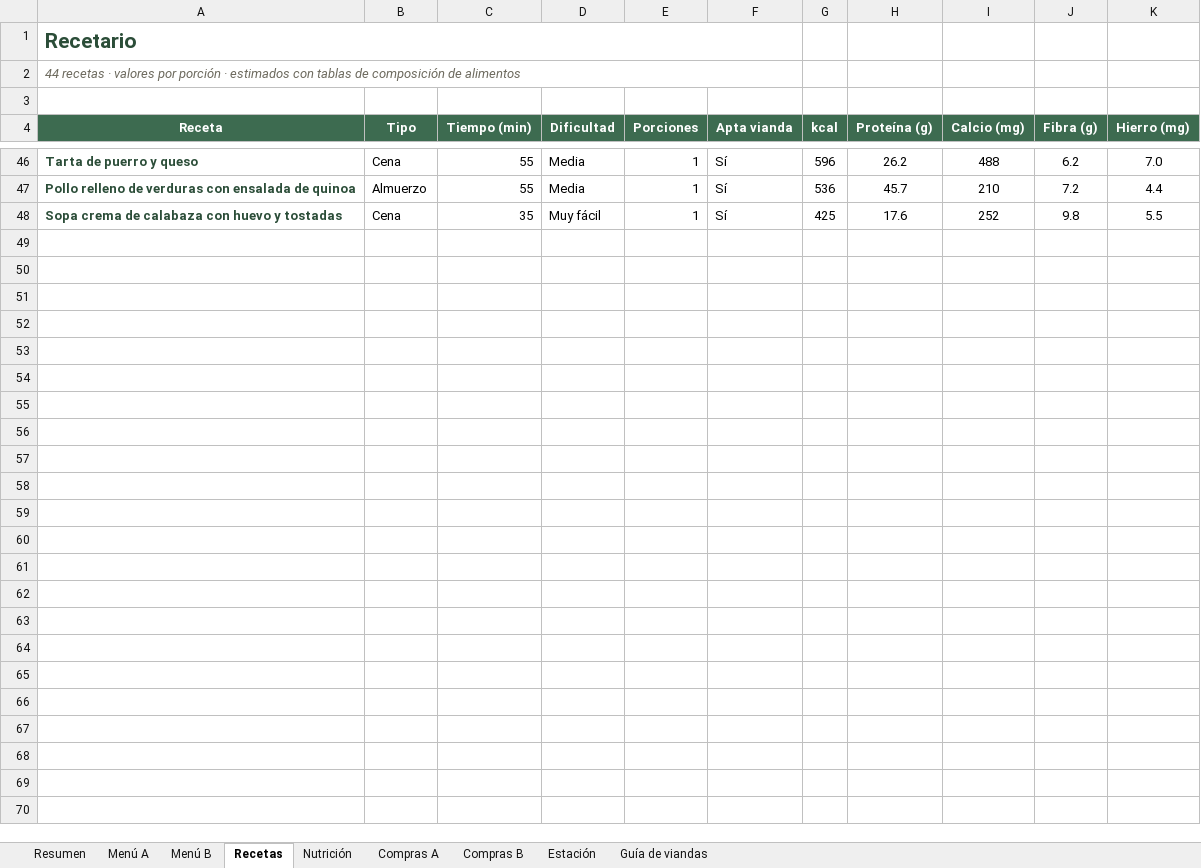
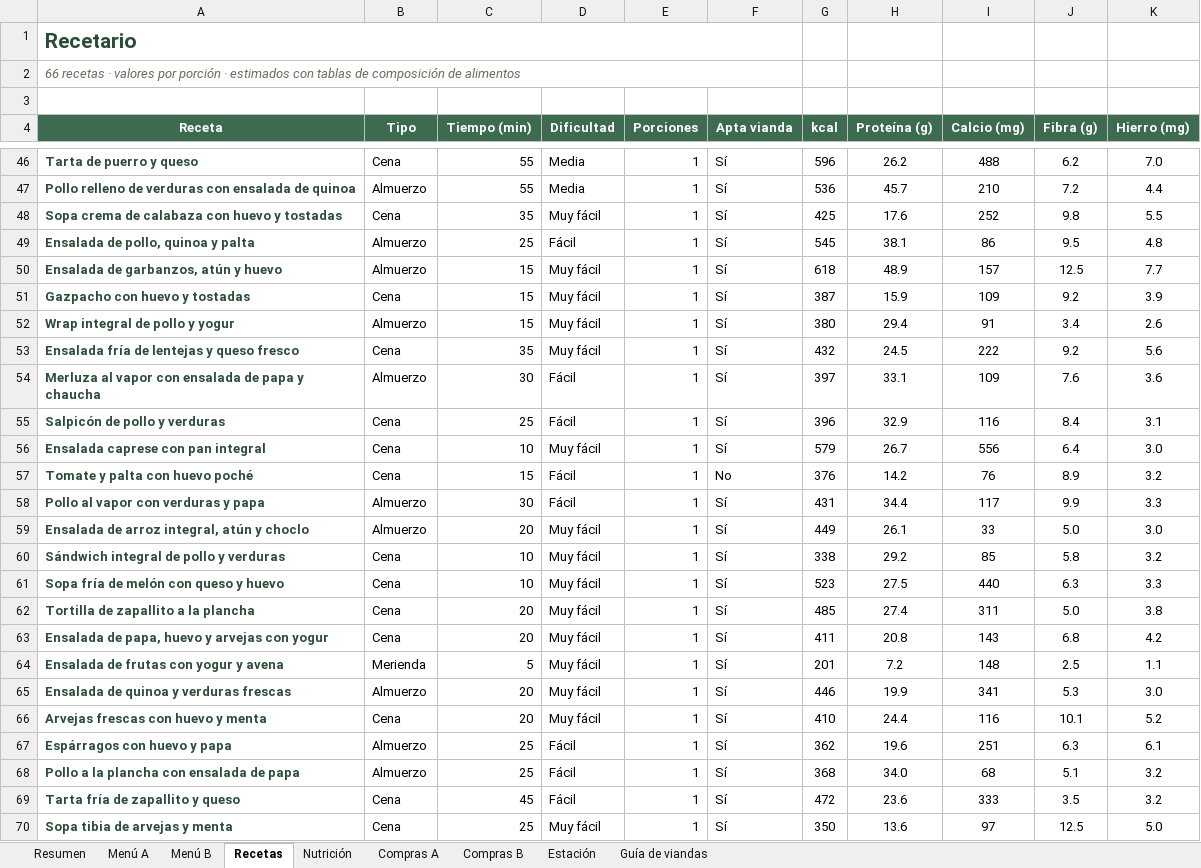
Before and after one commit to zelayanam/plan-viandas-personas-mayores, an Excel workbook: Plan_Alimentario_Adultos_Mayores.xlsx, sheet Recetas, drawn as a sheet; only a part is shown, gaps mark what is left out; values as stored, in another font and other column widths than the file's, no borders; charts and pictures not drawn; the diff names each change by its address in the sheet, - before the commit and + after, or states it on an @@ line.

```diff
--- a/Plan_Alimentario_Adultos_Mayores.xlsx (sheet Recetas)
+++ b/Plan_Alimentario_Adultos_Mayores.xlsx (sheet Recetas)
-A2 (Receta): 44 recetas ·…
+A2 (Receta): 66 recetas ·…
+row 49: Ensalada de pollo, quinoa y palta | Almuerzo | 25 | Fácil | 1 | Sí | 545 | 38.1 | 86 | 9.5 | 4.8
+row 50: Ensalada de garbanzos, atún y huevo | Almuerzo | 15 | Muy fácil | 1 | Sí | 618 | 48.9 | 157 | 12.5 | 7.7
+row 51: Gazpacho con huevo y tostadas | Cena | 15 | Muy fácil | 1 | Sí | 387 | 15.9 | 109 | 9.2 | 3.9
+row 52: Wrap integral de pollo y yogur | Almuerzo | 15 | Muy fácil | 1 | Sí | 380 | 29.4 | 91 | 3.4 | 2.6
+row 53: Ensalada fría de lentejas y queso fresco | Cena | 35 | Muy fácil | 1 | Sí | 432 | 24.5 | 222 | 9.2 | 5.6
+row 54: Merluza al vapor con ensalada de papa y chaucha | Almuerzo | 30 | Fácil | 1 | Sí | 397 | 33.1 | 109 | 7.6 | 3.6
+row 55: Salpicón de pollo y verduras | Cena | 25 | Fácil | 1 | Sí | 396 | 32.9 | 116 | 8.4 | 3.1
+row 56: Ensalada caprese con pan integral | Cena | 10 | Muy fácil | 1 | Sí | 579 | 26.7 | 556 | 6.4 | 3.0
+row 57: Tomate y palta con huevo poché | Cena | 15 | Fácil | 1 | No | 376 | 14.2 | 76 | 8.9 | 3.2
+row 58: Pollo al vapor con verduras y papa | Almuerzo | 30 | Fácil | 1 | Sí | 431 | 34.4 | 117 | 9.9 | 3.3
+row 59: Ensalada de arroz integral, atún y choclo | Almuerzo | 20 | Muy fácil | 1 | Sí | 449 | 26.1 | 33 | 5.0 | 3.0
+row 60: Sándwich integral de pollo y verduras | Cena | 10 | Muy fácil | 1 | Sí | 338 | 29.2 | 85 | 5.8 | 3.2
+row 61: Sopa fría de melón con queso y huevo | Cena | 10 | Muy fácil | 1 | Sí | 523 | 27.5 | 440 | 6.3 | 3.3
+row 62: Tortilla de zapallito a la plancha | Cena | 20 | Muy fácil | 1 | Sí | 485 | 27.4 | 311 | 5.0 | 3.8
+row 63: Ensalada de papa, huevo y arvejas con yogur | Cena | 20 | Muy fácil | 1 | Sí | 411 | 20.8 | 143 | 6.8 | 4.2
+row 64: Ensalada de frutas con yogur y avena | Merienda | 5 | Muy fácil | 1 | Sí | 201 | 7.2 | 148 | 2.5 | 1.1
+row 65: Ensalada de quinoa y verduras frescas | Almuerzo | 20 | Muy fácil | 1 | Sí | 446 | 19.9 | 341 | 5.3 | 3.0
+row 66: Arvejas frescas con huevo y menta | Cena | 20 | Muy fácil | 1 | Sí | 410 | 24.4 | 116 | 10.1 | 5.2
+row 67: Espárragos con huevo y papa | Almuerzo | 25 | Fácil | 1 | Sí | 362 | 19.6 | 251 | 6.3 | 6.1
+row 68: Pollo a la plancha con ensalada de papa | Almuerzo | 25 | Fácil | 1 | Sí | 368 | 34.0 | 68 | 5.1 | 3.2
+row 69: Tarta fría de zapallito y queso | Cena | 45 | Fácil | 1 | Sí | 472 | 23.6 | 333 | 3.5 | 3.2
+row 70: Sopa tibia de arvejas y menta | Cena | 25 | Muy fácil | 1 | Sí | 350 | 13.6 | 97 | 12.5 | 5.0
```
Also changed, not shown: sheet Nutrición, sheet Menú A, sheet Menú B, sheet Compras B, sheet Compras A, sheet Resumen, formulas that keep their value, 1 other file.
